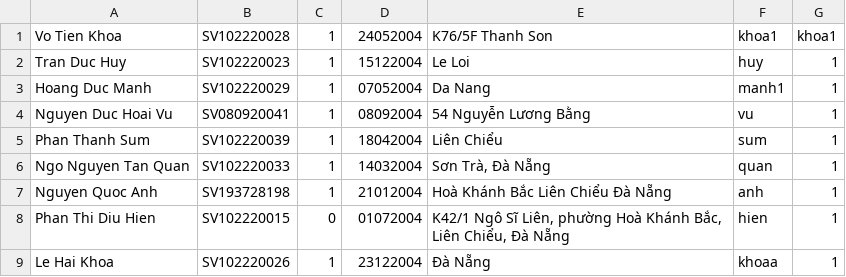
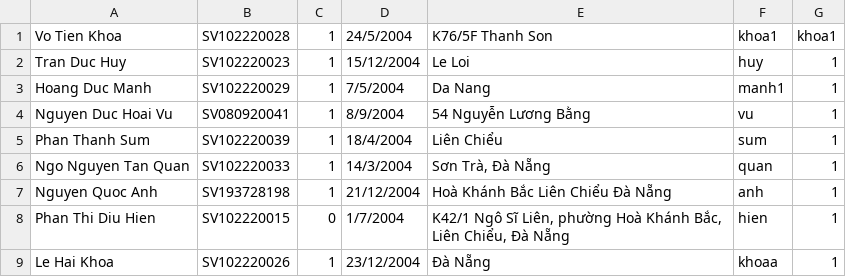
Before and after one commit to votienkhoa/PBL2, a CSV file: Database/Student.csv, drawn as a sheet.

```diff
--- a/Database/Student.csv
+++ b/Database/Student.csv
@@ -1,9 +1,9 @@
-Vo Tien Khoa,SV102220028,1,24052004,K76/5F Thanh Son,khoa1,khoa1
-Tran Duc Huy,SV102220023,1,15122004,Le Loi,huy,1,
-Hoang Duc Manh,SV102220029,1,07052004,Da Nang,manh1,1
-Nguyen Duc Hoai Vu,SV080920041,1,08092004,54 Nguyễn Lương Bằng,vu,1
-Phan Thanh Sum,SV102220039,1,18042004,"Liên Chiểu",sum,1
-Ngo Nguyen Tan Quan,SV102220033,1,14032004,"Sơn Trà, Đà Nẵng",quan,1
-Nguyen Quoc Anh,SV193728198,1,21012004,"Hoà Khánh Bắc Liên Chiểu Đà Nẵng",anh,1
-Phan Thi Diu Hien,SV102220015,0,01072004,"K42/1 Ngô Sĩ Liên, phường Hoà Khánh Bắc, Liên Chiểu, Đà Nẵng",hien,1
-Le Hai Khoa,SV102220026,1,23122004,Đà Nẵng,khoaa,1
+Vo Tien Khoa,SV102220028,1,24/5/2004,K76/5F Thanh Son,khoa1,khoa1
+Tran Duc Huy,SV102220023,1,15/12/2004,Le Loi,huy,1,
+Hoang Duc Manh,SV102220029,1,7/5/2004,Da Nang,manh1,1
+Nguyen Duc Hoai Vu,SV080920041,1,8/9/2004,54 Nguyễn Lương Bằng,vu,1
+Phan Thanh Sum,SV102220039,1,18/4/2004,"Liên Chiểu",sum,1
+Ngo Nguyen Tan Quan,SV102220033,1,14/3/2004,"Sơn Trà, Đà Nẵng",quan,1
+Nguyen Quoc Anh,SV193728198,1,21/12/2004,"Hoà Khánh Bắc Liên Chiểu Đà Nẵng",anh,1
+Phan Thi Diu Hien,SV102220015,0,1/7/2004,"K42/1 Ngô Sĩ Liên, phường Hoà Khánh Bắc, Liên Chiểu, Đà Nẵng",hien,1
+Le Hai Khoa,SV102220026,1,23/12/2004,Đà Nẵng,khoaa,1
```
Also changed, not shown: 14 other files.
